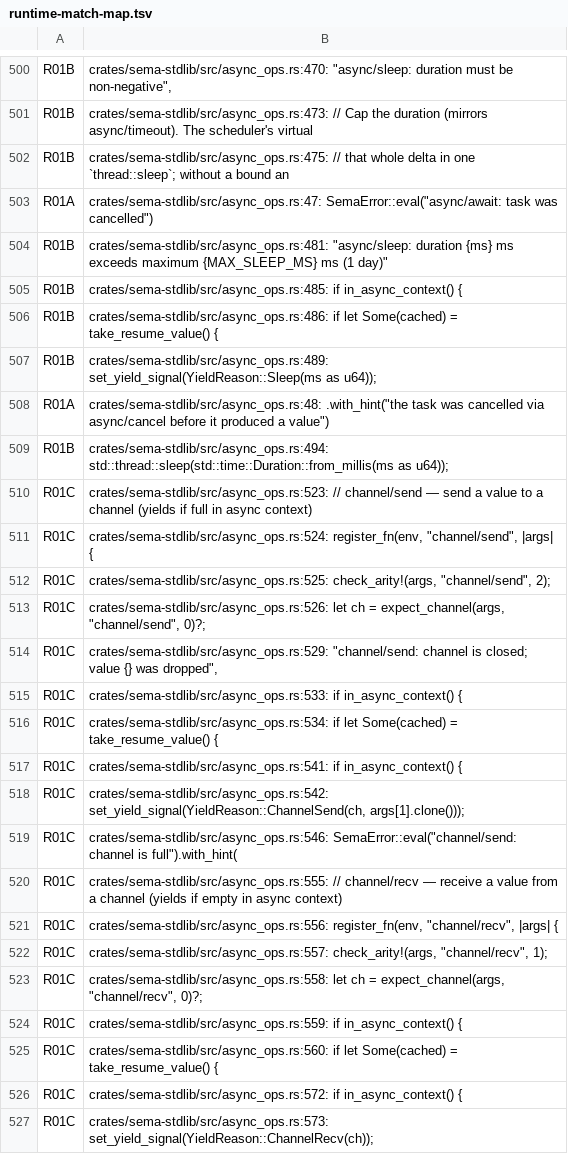
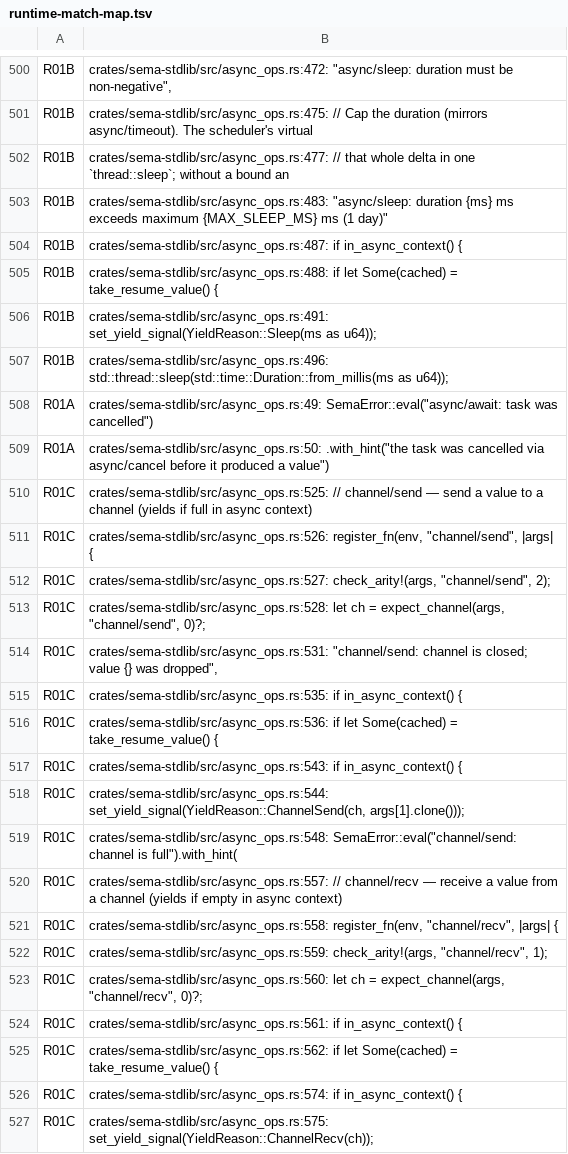
Before and after one commit to sema-lisp/sema, a TSV file: docs/plans/evidence/unified-cooperative-runtime/runtime-match-map.tsv, drawn as a sheet; only a part is shown, gaps mark what is left out; the diff covers the shown part only; the diff names each change by its address in the sheet, - before the commit and + after, or states it on an @@ line.

Commit message:
docs(runtime): record task 02 verification

```diff
--- a/docs/plans/evidence/unified-cooperative-runtime/runtime-match-map.tsv
+++ b/docs/plans/evidence/unified-cooperative-runtime/runtime-match-map.tsv
-B500: crates/sema-stdlib/src/async_ops.rs:470: "async/sleep: duration…
+B500: crates/sema-stdlib/src/async_ops.rs:472: "async/sleep: duration…
-B501: crates/sema-stdlib/src/async_ops.rs:473: // Cap…
+B501: crates/sema-stdlib/src/async_ops.rs:475: // Cap…
-B502: crates/sema-stdlib/src/async_ops.rs:475: // that…
+B502: crates/sema-stdlib/src/async_ops.rs:477: // that…
-A503: R01A
+A503: R01B
-B503: crates/sema-stdlib/src/async_ops.rs:47: SemaError::eval("async/await: task was cancelled")
+B503: crates/sema-stdlib/src/async_ops.rs:483: "async/sleep: duration {ms} ms exceeds maximum {MAX_SLEEP_MS} ms (1 day)"
-B504: crates/sema-stdlib/src/async_ops.rs:481: "async/sleep: duration {ms} ms exceeds maximum {MAX_SLEEP_MS} ms (1 day)"
+B504: crates/sema-stdlib/src/async_ops.rs:487: if in_async_context() {
-B505: crates/sema-stdlib/src/async_ops.rs:485: if in_async_context() {
+B505: crates/sema-stdlib/src/async_ops.rs:488: if let Some(cached) = take_resume_value() {
-B506: crates/sema-stdlib/src/async_ops.rs:486: if let Some(cached) = take_resume_value() {
+B506: crates/sema-stdlib/src/async_ops.rs:491: set_yield_signal(YieldReason::Sleep(ms as u64));
-B507: crates/sema-stdlib/src/async_ops.rs:489: set_yield_signal(YieldReason::Sleep(ms as u64));
+B507: crates/sema-stdlib/src/async_ops.rs:496: std::thread::sleep(std::time::Duration::from_millis(ms as u64));
-B508: crates/sema-stdlib/src/async_ops.rs:48: .with_hint("the task was cancelled via async/cancel before it produced a value")
+B508: crates/sema-stdlib/src/async_ops.rs:49: SemaError::eval("async/await: task was cancelled")
-A509: R01B
+A509: R01A
-B509: crates/sema-stdlib/src/async_ops.rs:494: std::thread::sleep(std::time::Duration::from_millis(ms as u64));
+B509: crates/sema-stdlib/src/async_ops.rs:50: .with_hint("the task was cancelled via async/cancel before it produced a value")
-B510: crates/sema-stdlib/src/async_ops.rs:523: // channel/send…
+B510: crates/sema-stdlib/src/async_ops.rs:525: // channel/send…
-B511: crates/sema-stdlib/src/async_ops.rs:524: register_fn(env, "channel/send",…
+B511: crates/sema-stdlib/src/async_ops.rs:526: register_fn(env, "channel/send",…
-B512: crates/sema-stdlib/src/async_ops.rs:525: check_arity!(args, "channel/send",…
+B512: crates/sema-stdlib/src/async_ops.rs:527: check_arity!(args, "channel/send",…
-B513: crates/sema-stdlib/src/async_ops.rs:526: let ch…
+B513: crates/sema-stdlib/src/async_ops.rs:528: let ch…
-B514: crates/sema-stdlib/src/async_ops.rs:529: "channel/send: channel…
+B514: crates/sema-stdlib/src/async_ops.rs:531: "channel/send: channel…
-B515: crates/sema-stdlib/src/async_ops.rs:533: if in_async_context()…
+B515: crates/sema-stdlib/src/async_ops.rs:535: if in_async_context()…
-B516: crates/sema-stdlib/src/async_ops.rs:534: if let…
+B516: crates/sema-stdlib/src/async_ops.rs:536: if let…
-B517: crates/sema-stdlib/src/async_ops.rs:541: if in_async_context()…
+B517: crates/sema-stdlib/src/async_ops.rs:543: if in_async_context()…
-B518: crates/sema-stdlib/src/async_ops.rs:542: set_yield_signal(YieldReason::ChannelSend(ch, args[1].clone()));
+B518: crates/sema-stdlib/src/async_ops.rs:544: set_yield_signal(YieldReason::ChannelSend(ch, args[1].clone()));
-B519: crates/sema-stdlib/src/async_ops.rs:546: SemaError::eval("channel/send: channel…
+B519: crates/sema-stdlib/src/async_ops.rs:548: SemaError::eval("channel/send: channel…
-B520: crates/sema-stdlib/src/async_ops.rs:555: // channel/recv…
+B520: crates/sema-stdlib/src/async_ops.rs:557: // channel/recv…
-B521: crates/sema-stdlib/src/async_ops.rs:556: register_fn(env, "channel/recv",…
+B521: crates/sema-stdlib/src/async_ops.rs:558: register_fn(env, "channel/recv",…
-B522: crates/sema-stdlib/src/async_ops.rs:557: check_arity!(args, "channel/recv",…
+B522: crates/sema-stdlib/src/async_ops.rs:559: check_arity!(args, "channel/recv",…
-B523: crates/sema-stdlib/src/async_ops.rs:558: let ch…
+B523: crates/sema-stdlib/src/async_ops.rs:560: let ch…
-B524: crates/sema-stdlib/src/async_ops.rs:559: if in_async_context()…
+B524: crates/sema-stdlib/src/async_ops.rs:561: if in_async_context()…
-B525: crates/sema-stdlib/src/async_ops.rs:560: if let…
+B525: crates/sema-stdlib/src/async_ops.rs:562: if let…
-B526: crates/sema-stdlib/src/async_ops.rs:572: if in_async_context()…
+B526: crates/sema-stdlib/src/async_ops.rs:574: if in_async_context()…
-B527: crates/sema-stdlib/src/async_ops.rs:573: set_yield_signal(YieldReason::ChannelRecv(ch));
+B527: crates/sema-stdlib/src/async_ops.rs:575: set_yield_signal(YieldReason::ChannelRecv(ch));
```
Also changed, not shown: 89 edited cells elsewhere in this file, 4 other files.
